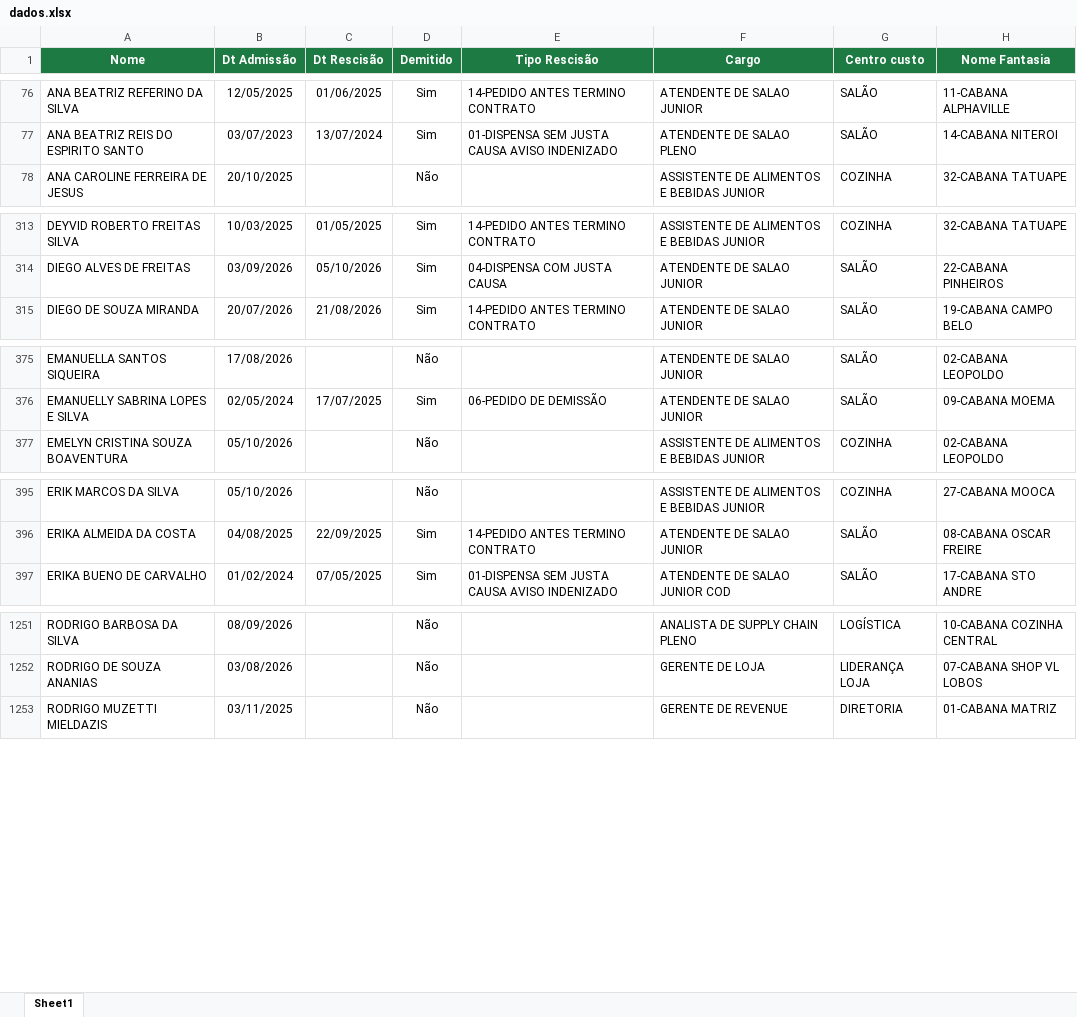
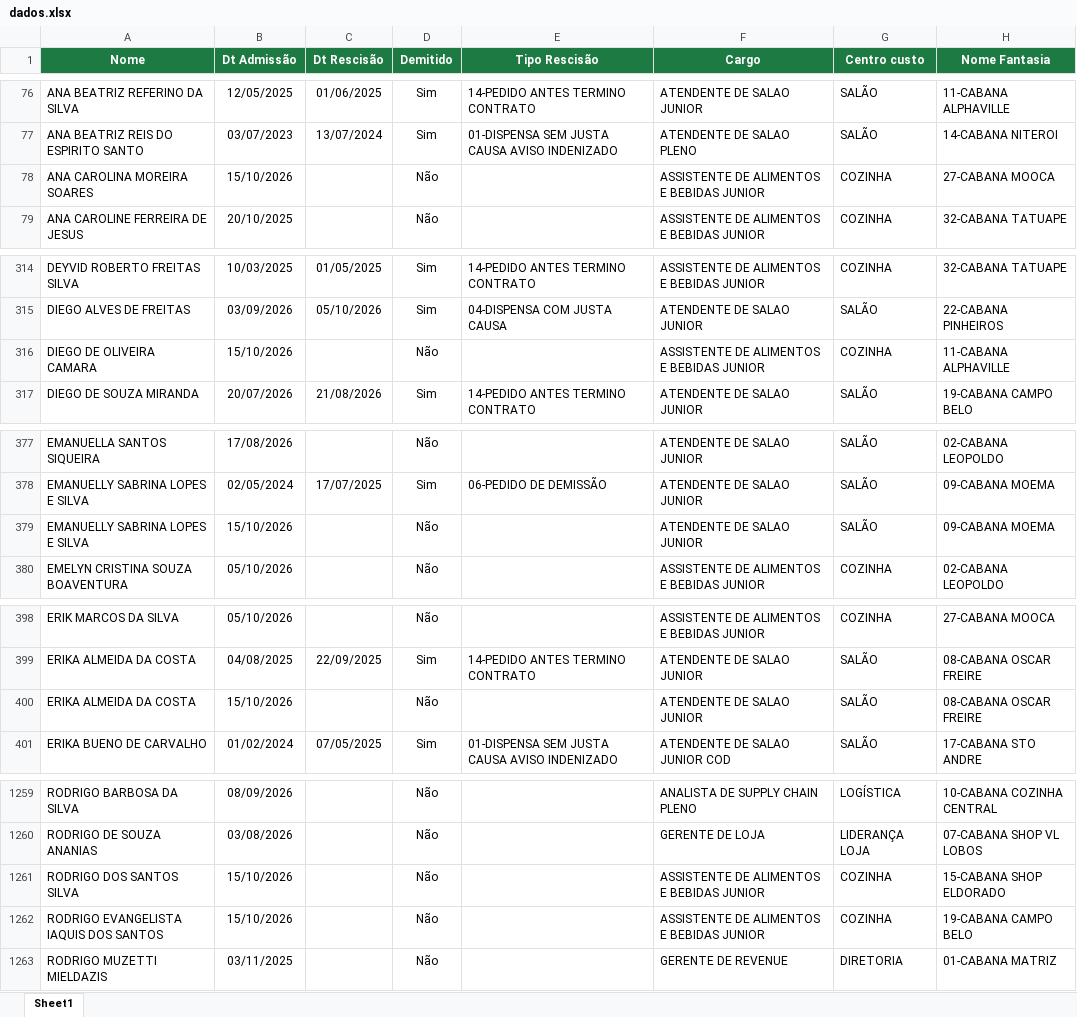
Before and after one commit to Eduardocurti/headcount, an Excel workbook: data/dados.xlsx, sheet Sheet1, drawn as a sheet; only a part is shown, gaps mark what is left out; values as stored, in another font and other column widths than the file's, no borders; the diff covers the shown part only; the diff names each change by its address in the sheet, - before the commit and + after, or states it on an @@ line.

Commit message:
Base de turnover atualizada automaticamente (13/10/2026 08:53)

```diff
--- a/data/dados.xlsx (sheet Sheet1)
+++ b/data/dados.xlsx (sheet Sheet1)
+row 78: ANA CAROLINA MOREIRA SOARES | 15/10/2026 |  | Não |  | ASSISTENTE DE ALIMENTOS E BEBIDAS JUNIOR | COZINHA | 27-CABANA MOOCA
+row 316: DIEGO DE OLIVEIRA CAMARA | 15/10/2026 |  | Não |  | ASSISTENTE DE ALIMENTOS E BEBIDAS JUNIOR | COZINHA | 11-CABANA ALPHAVILLE
+row 379: EMANUELLY SABRINA LOPES E SILVA | 15/10/2026 |  | Não |  | ATENDENTE DE SALAO JUNIOR | SALÃO | 09-CABANA MOEMA
+row 400: ERIKA ALMEIDA DA COSTA | 15/10/2026 |  | Não |  | ATENDENTE DE SALAO JUNIOR | SALÃO | 08-CABANA OSCAR FREIRE
+row 1261: RODRIGO DOS SANTOS SILVA | 15/10/2026 |  | Não |  | ASSISTENTE DE ALIMENTOS E BEBIDAS JUNIOR | COZINHA | 15-CABANA SHOP ELDORADO
+row 1262: RODRIGO EVANGELISTA IAQUIS DOS SANTOS | 15/10/2026 |  | Não |  | ASSISTENTE DE ALIMENTOS E BEBIDAS JUNIOR | COZINHA | 19-CABANA CAMPO BELO
```
Also changed, not shown: 5 added rows and 3 edited cells elsewhere in this sheet.
